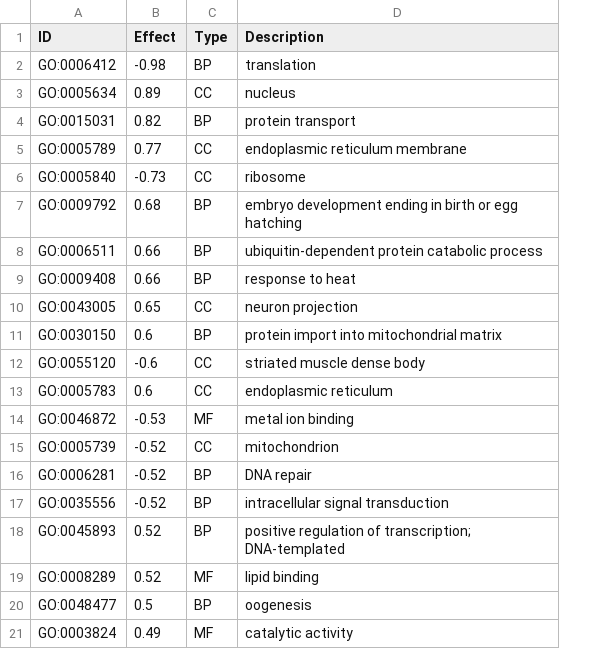
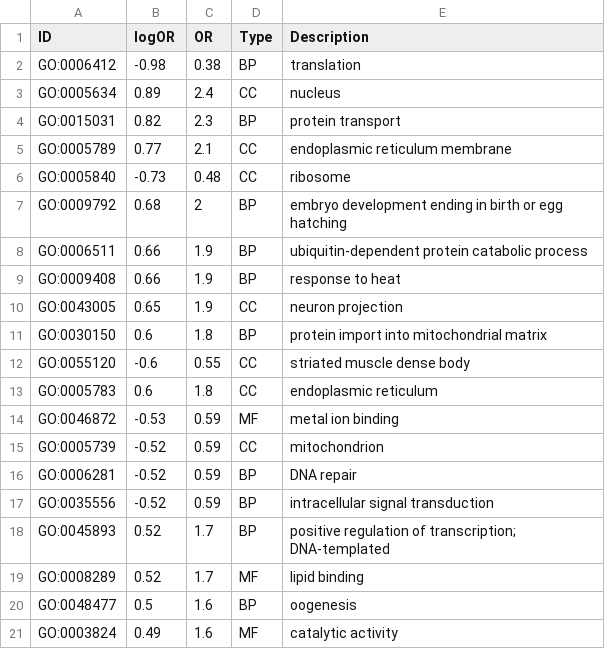
Before and after one commit to willtownes/longevity-paper, a CSV file: results/auto/tables/topgo_worm.csv, drawn as a sheet; the diff names each change by its address in the sheet, - before the commit and + after, or states it on an @@ line.

```diff
--- a/results/auto/tables/topgo_worm.csv
+++ b/results/auto/tables/topgo_worm.csv
+column C (OR), rows 2-21: 0.38 | 2.4 | 2.3 | 2.1 | 0.48 | 2 | 1.9 | 1.9 | 1.9 | 1.8 | 0.55 | 1.8 | 0.59 | 0.59 | 0.59 | 0.59 | 1.7 | 1.7 | 1.6 | 1.6
-B1: Effect
+B1: logOR
```
Also changed, not shown: results/auto/tables/topgo_yeast.csv, 7 other files.
